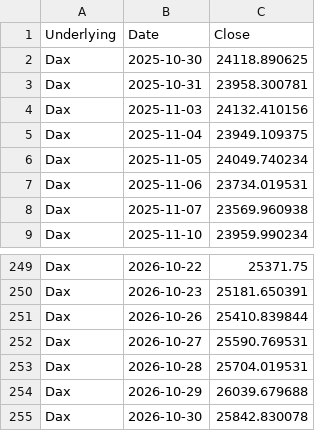
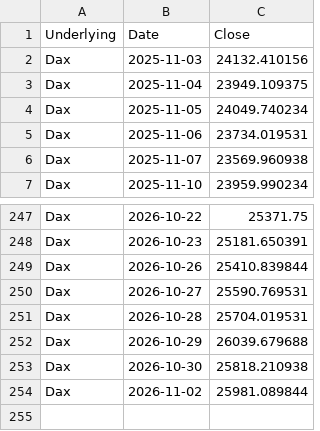
Before and after one commit to moby1de/LeverageLens-Events, a CSV file: index_lookback_DAX.csv, drawn as a sheet; only a part is shown, gaps mark what is left out.

Commit message:
Update index_lookback_DAX.csv

```diff
--- a/index_lookback_DAX.csv
+++ b/index_lookback_DAX.csv
@@ -1,4 +1,2 @@
 Underlying,Date,Close
-Dax,2025-10-30,24118.890625
-Dax,2025-10-31,23958.300781
 Dax,2025-11-03,24132.410156
@@ -254,2 +252,3 @@ Dax,2026-10-28,25704.019531
 Dax,2026-10-29,26039.679688
-Dax,2026-10-30,25842.830078
+Dax,2026-10-30,25818.210938
+Dax,2026-11-02,25981.089844
```
